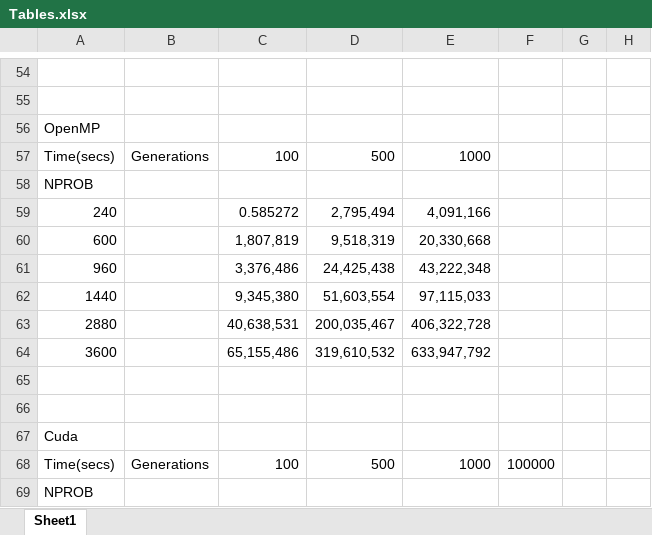
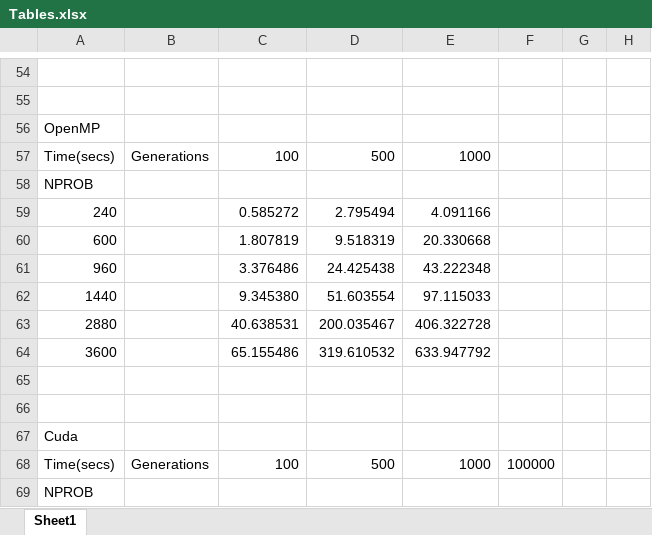
Before and after one commit to taggelos/GameOfLife, an Excel workbook: Tables.xlsx, sheet Sheet1, drawn as a sheet; only a part is shown, gaps mark what is left out; values as stored, in another font and other column widths than the file's, no borders; removed rows and columns are numbered as before the commit, all else as after; the diff covers the shown part only; the diff names each change by its address in the sheet, - before the commit and + after, or states it on an @@ line.

```diff
--- a/Tables.xlsx (sheet Sheet1)
+++ b/Tables.xlsx (sheet Sheet1)
-D59: 2,795,494
+D59: 2.795494
-E59: 4,091,166
+E59: 4.091166
-row 60: 600 |  | 1,807,819 | 9,518,319 | 20,330,668
-row 61: 960 |  | 3,376,486 | 24,425,438 | 43,222,348
-row 62: 1440 |  | 9,345,380 | 51,603,554 | 97,115,033
-row 63: 2880 |  | 40,638,531 | 200,035,467 | 406,322,728
-row 64: 3600 |  | 65,155,486 | 319,610,532 | 633,947,792
+row 60: 600 |  | 1.807819 | 9.518319 | 20.330668
+row 61: 960 |  | 3.376486 | 24.425438 | 43.222348
+row 62: 1440 |  | 9.345380 | 51.603554 | 97.115033
+row 63: 2880 |  | 40.638531 | 200.035467 | 406.322728
+row 64: 3600 |  | 65.155486 | 319.610532 | 633.947792
```
Also changed, not shown: 17 added rows and 9 edited cells elsewhere in this sheet, 3 other files.
